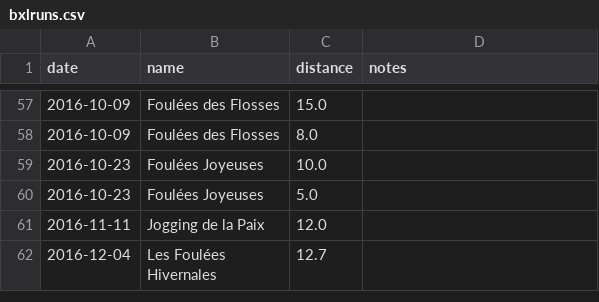
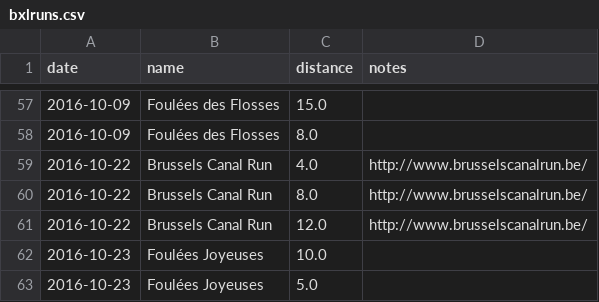
Before and after one commit to ward/run, a CSV file: _data/bxlruns.csv, drawn as a sheet; only a part is shown, gaps mark what is left out; the shorter side is filled out with more unchanged rows; the diff names each change by its address in the sheet, - before the commit and + after, or states it on an @@ line.

Commit message:
Add BXL canal race date

```diff
--- a/_data/bxlruns.csv
+++ b/_data/bxlruns.csv
+row 59: 2016-10-22 | Brussels Canal Run | 4.0 | http://www.brusselscanalrun.be/
+row 60: 2016-10-22 | Brussels Canal Run | 8.0 | http://www.brusselscanalrun.be/
+row 61: 2016-10-22 | Brussels Canal Run | 12.0 | http://www.brusselscanalrun.be/
```
